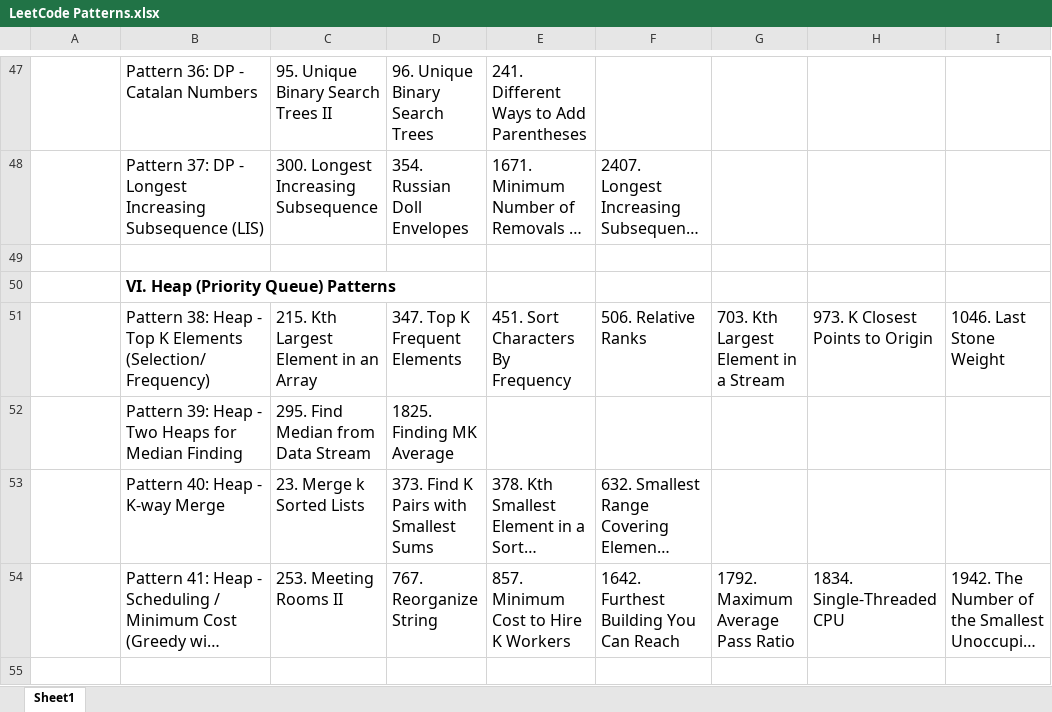
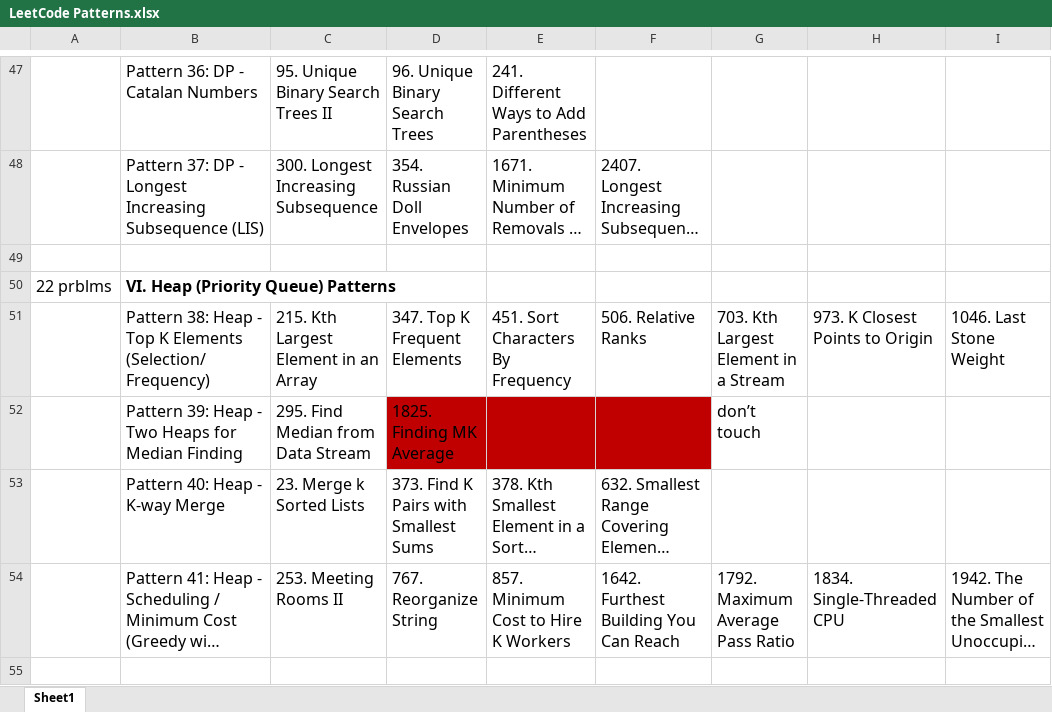
Before and after one commit to sathishkumar-694/leetcode, an Excel workbook: LeetCode Patterns.xlsx, sheet Sheet1, drawn as a sheet; only a part is shown, gaps mark what is left out; long unchanged cells end in …; values as stored, in another font and other column widths than the file's, no borders; charts and pictures not drawn; the diff covers the shown part only; the diff names each change by its address in the sheet, - before the commit and + after, or states it on an @@ line.

Commit message:
updated

```diff
--- a/LeetCode Patterns.xlsx (sheet Sheet1)
+++ b/LeetCode Patterns.xlsx (sheet Sheet1)
-A50: (empty)
+A50: 22 prblms
-D52:F52 fill: none
+D52:F52 fill: #C00000
-G52: (empty)
+G52: don’t touch
```
Also changed, not shown: 4 edited cells and cell formats elsewhere in this sheet, charts or pictures.
